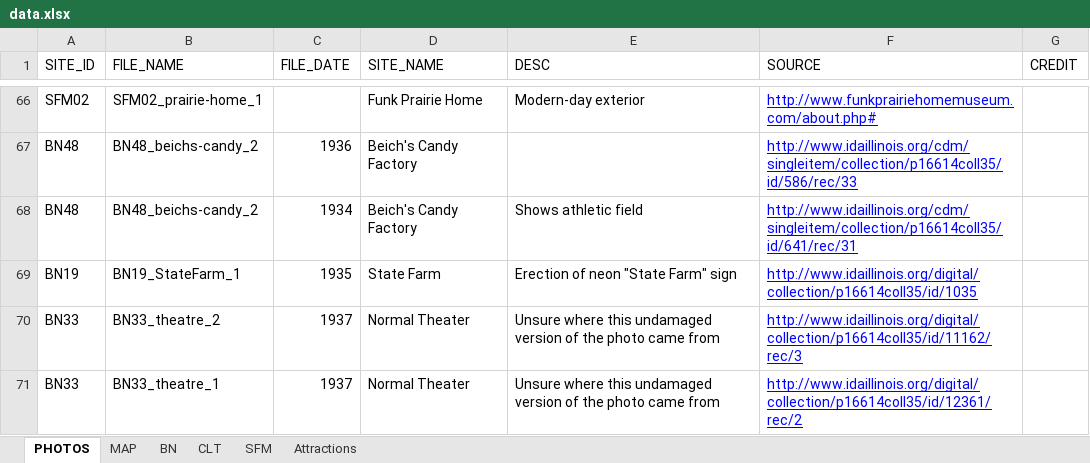
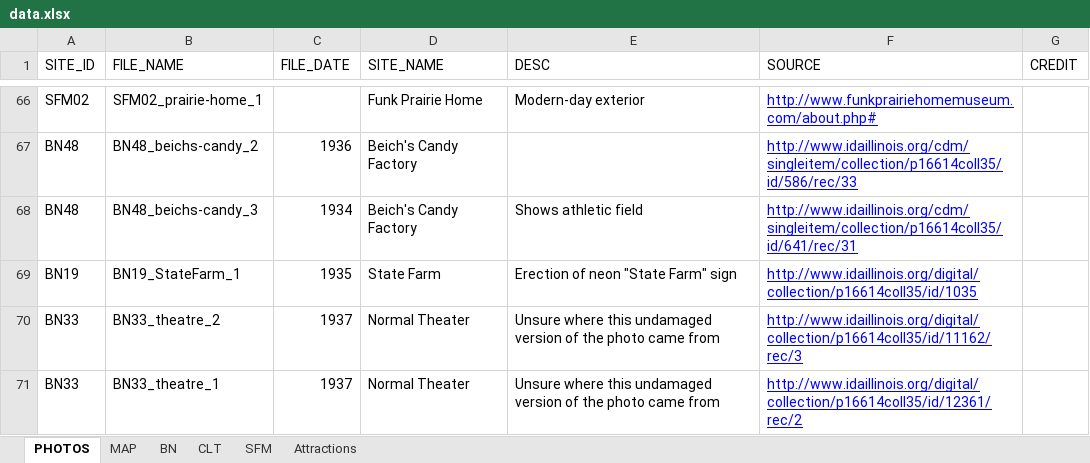
Before and after one commit to trriley/route-66, an Excel workbook: data/data.xlsx, sheet PHOTOS, drawn as a sheet; only a part is shown, gaps mark what is left out; values as stored, in another font and other column widths than the file's, no borders; the diff names each change by its address in the sheet, - before the commit and + after, or states it on an @@ line.

Commit message:
add photos

```diff
--- a/data/data.xlsx (sheet PHOTOS)
+++ b/data/data.xlsx (sheet PHOTOS)
-B68 (FILE_NAME): BN48_beichs-candy_2
+B68 (FILE_NAME): BN48_beichs-candy_3
```
Also changed, not shown: 7 other files.
